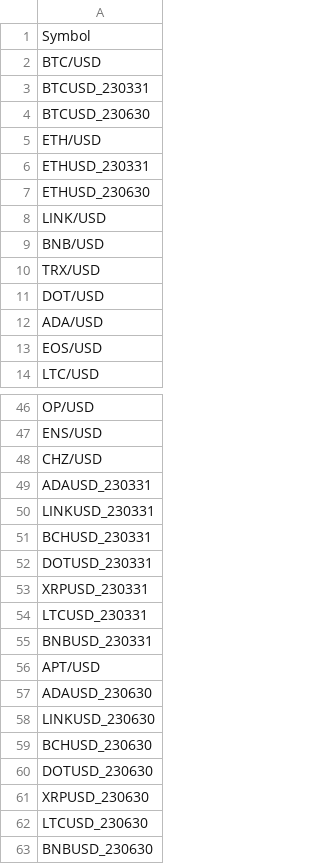
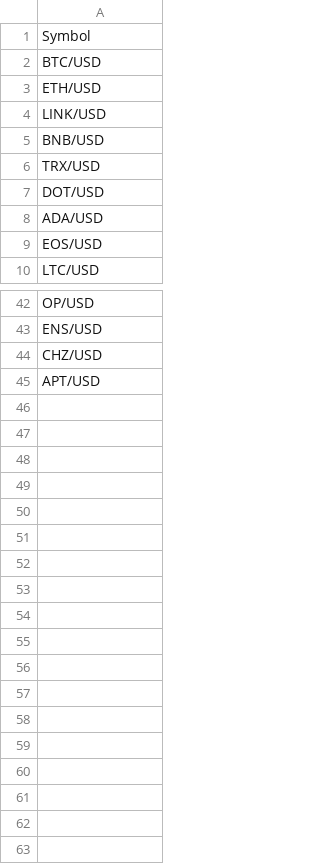
Before and after one commit to MaartenDMT/webhook, a CSV file: coinm.csv, drawn as a sheet; only a part is shown, gaps mark what is left out; the diff names each change by its address in the sheet, - before the commit and + after, or states it on an @@ line.

```diff
--- a/coinm.csv
+++ b/coinm.csv
-row 3: BTCUSD_230331
-row 4: BTCUSD_230630
-row 6: ETHUSD_230331
-row 7: ETHUSD_230630
-row 49: ADAUSD_230331
-row 50: LINKUSD_230331
-row 51: BCHUSD_230331
-row 52: DOTUSD_230331
-row 53: XRPUSD_230331
-row 54: LTCUSD_230331
-row 55: BNBUSD_230331
-row 57: ADAUSD_230630
-row 58: LINKUSD_230630
-row 59: BCHUSD_230630
-row 60: DOTUSD_230630
-row 61: XRPUSD_230630
-row 62: LTCUSD_230630
-row 63: BNBUSD_230630
```
Also changed, not shown: usdm.csv, 2 other files.
